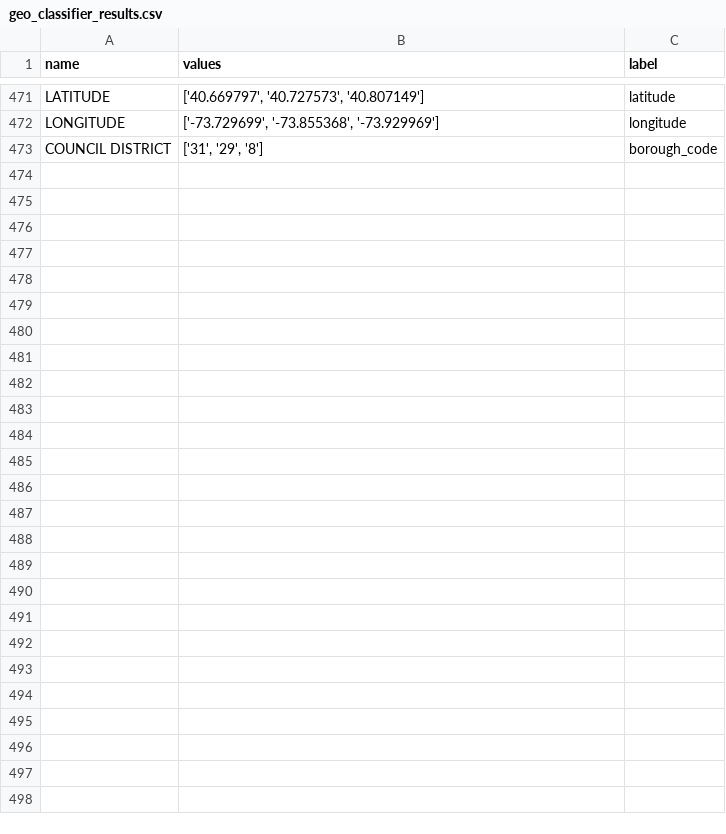
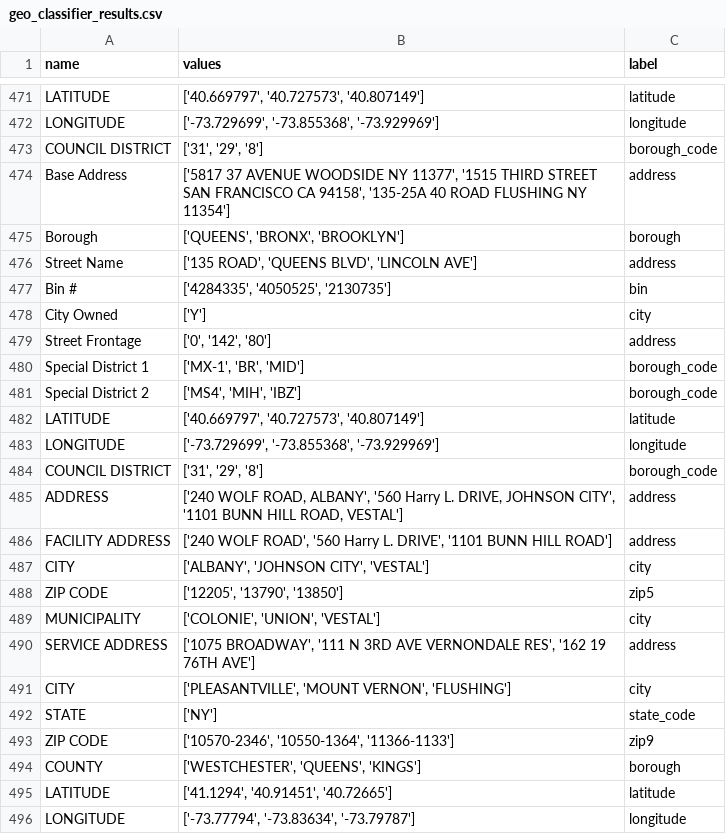
Before and after one commit to VIDA-NYU/auctus_v2, a CSV file: backend/output/geo_classifier_results.csv, drawn as a sheet; only a part is shown, gaps mark what is left out.

```diff
--- a/backend/output/geo_classifier_results.csv
+++ b/backend/output/geo_classifier_results.csv
@@ -473 +473,24 @@ LONGITUDE,"['-73.729699', '-73.855368', '-73.929969']",longitude
 COUNCIL DISTRICT,"['31', '29', '8']",borough_code
+Base Address,"['5817   37 AVENUE WOODSIDE NY 11377', '1515 THIRD STREET SAN FRANCISCO CA 94158', '135-25A   40 ROAD FLUSHING NY 11354']",address
+Borough,"['QUEENS', 'BRONX', 'BROOKLYN']",borough
+Street Name,"['135 ROAD', 'QUEENS BLVD', 'LINCOLN AVE']",address
+Bin #,"['4284335', '4050525', '2130735']",bin
+City Owned,['Y'],city
+Street Frontage,"['0', '142', '80']",address
+Special District 1,"['MX-1', 'BR', 'MID']",borough_code
+Special District 2,"['MS4', 'MIH', 'IBZ']",borough_code
+LATITUDE,"['40.669797', '40.727573', '40.807149']",latitude
+LONGITUDE,"['-73.729699', '-73.855368', '-73.929969']",longitude
+COUNCIL DISTRICT,"['31', '29', '8']",borough_code
+ADDRESS,"['240 WOLF ROAD,  ALBANY', '560 Harry L. DRIVE,  JOHNSON CITY', '1101 BUNN HILL ROAD,  VESTAL']",address
+FACILITY ADDRESS,"['240 WOLF ROAD', '560 Harry L. DRIVE', '1101 BUNN HILL ROAD']",address
+CITY,"['ALBANY', 'JOHNSON CITY', 'VESTAL']",city
+ZIP CODE,"['12205', '13790', '13850']",zip5
+MUNICIPALITY,"['COLONIE', 'UNION', 'VESTAL']",city
+SERVICE ADDRESS,"['1075 BROADWAY', '111 N 3RD AVE VERNONDALE RES', '162 19 76TH AVE']",address
+CITY,"['PLEASANTVILLE', 'MOUNT VERNON', 'FLUSHING']",city
+STATE,['NY'],state_code
+ZIP CODE,"['10570-2346', '10550-1364', '11366-1133']",zip9
+COUNTY,"['WESTCHESTER', 'QUEENS', 'KINGS']",borough
+LATITUDE,"['41.1294', '40.91451', '40.72665']",latitude
+LONGITUDE,"['-73.77794', '-73.83634', '-73.79787']",longitude
```
Also changed, not shown: 9 other files.
